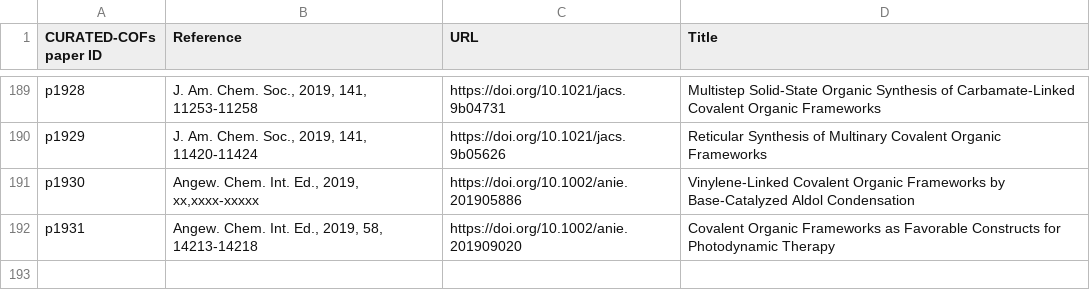
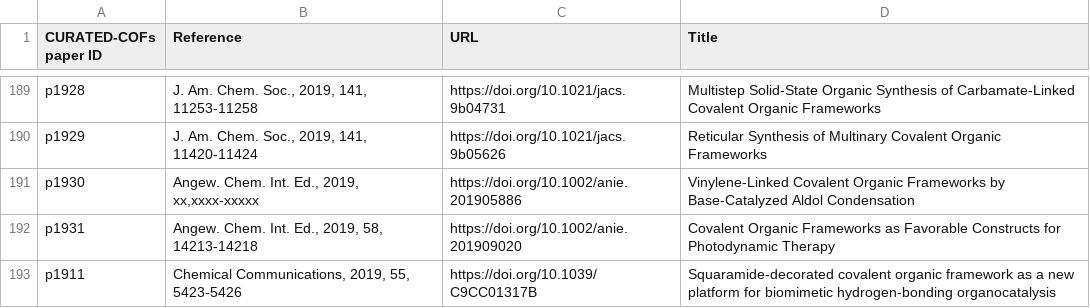
Before and after one commit to danieleongari/CURATED-COFs, a CSV file: cof-papers.csv, drawn as a sheet; only a part is shown, gaps mark what is left out.

Commit message:
parse paper p1911
doi: https://doi.org/10.1039/C9CC01317B
extracted structures: 19110N2.cif

```diff
--- a/cof-papers.csv
+++ b/cof-papers.csv
@@ -192 +192,3 @@ p1930,"Angew. Chem. Int. Ed., 2019, xx,xxxx-xxxxx",https://doi.org/10.1002/anie.
 p1931,"Angew. Chem. Int. Ed., 2019, 58, 14213-14218",https://doi.org/10.1002/anie.201909020,Covalent Organic Frameworks as Favorable Constructs for Photodynamic Therapy
+"p1911","Chemical Communications, 2019, 55, 5423-5426","https://doi.org/10.1039/C9CC01317B","Squaramide-decorated covalent organic framework as a new platform for biomimetic hydrogen-bonding organocatalysis
+"
```
Also changed, not shown: cof-frameworks.csv, 1 other file.
